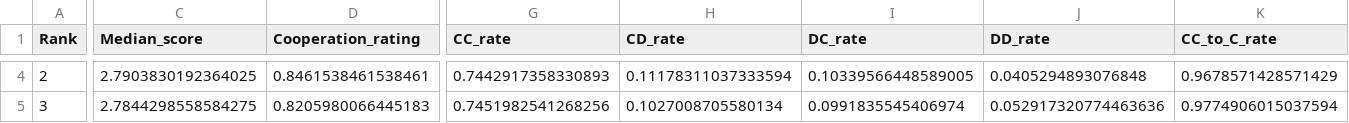
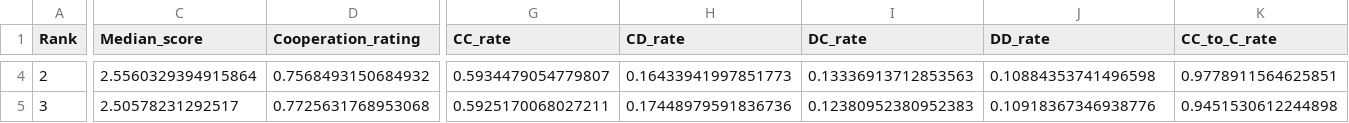
Before and after one commit to LucaBiasetto/PROGETTO, a CSV file: summary.csv, drawn as a sheet; only a part is shown, gaps mark what is left out; the diff covers the shown part only; the diff names each change by its address in the sheet, - before the commit and + after, or states it on an @@ line.

```diff
--- a/summary.csv
+++ b/summary.csv
-C4 (Median_score): 2.7903830192364025
+C4 (Median_score): 2.5560329394915864
-D4 (Cooperation_rating): 0.8461538461538461
+D4 (Cooperation_rating): 0.7568493150684932
-G4 (CC_rate): 0.7442917358330893
+G4 (CC_rate): 0.5934479054779807
-H4 (CD_rate): 0.11178311037333594
+H4 (CD_rate): 0.16433941997851773
-I4 (DC_rate): 0.10339566448589005
+I4 (DC_rate): 0.13336913712853563
-J4 (DD_rate): 0.0405294893076848
+J4 (DD_rate): 0.10884353741496598
-K4 (CC_to_C_rate): 0.9678571428571429
+K4 (CC_to_C_rate): 0.9778911564625851
-C5 (Median_score): 2.7844298558584275
+C5 (Median_score): 2.50578231292517
-D5 (Cooperation_rating): 0.8205980066445183
+D5 (Cooperation_rating): 0.7725631768953068
-G5 (CC_rate): 0.7451982541268256
+G5 (CC_rate): 0.5925170068027211
-H5 (CD_rate): 0.1027008705580134
+H5 (CD_rate): 0.17448979591836736
-I5 (DC_rate): 0.0991835545406974
+I5 (DC_rate): 0.12380952380952383
-J5 (DD_rate): 0.052917320774463636
+J5 (DD_rate): 0.10918367346938776
-K5 (CC_to_C_rate): 0.9774906015037594
+K5 (CC_to_C_rate): 0.9451530612244898
```
Also changed, not shown: 169 edited cells elsewhere in this file, 6 other files.
